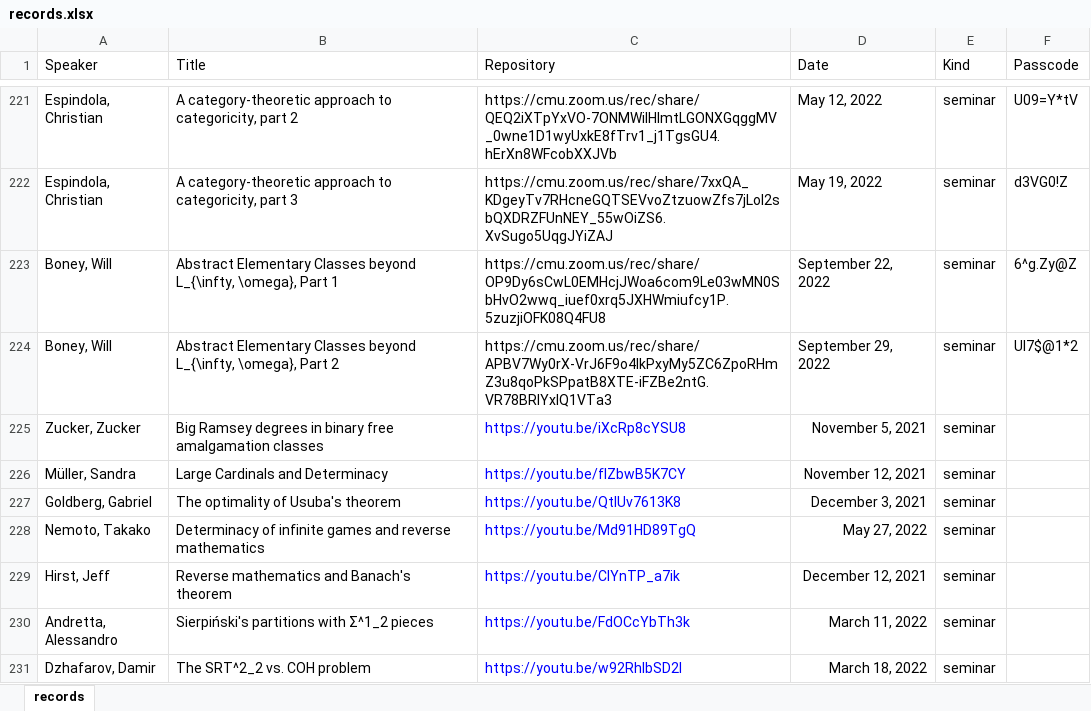
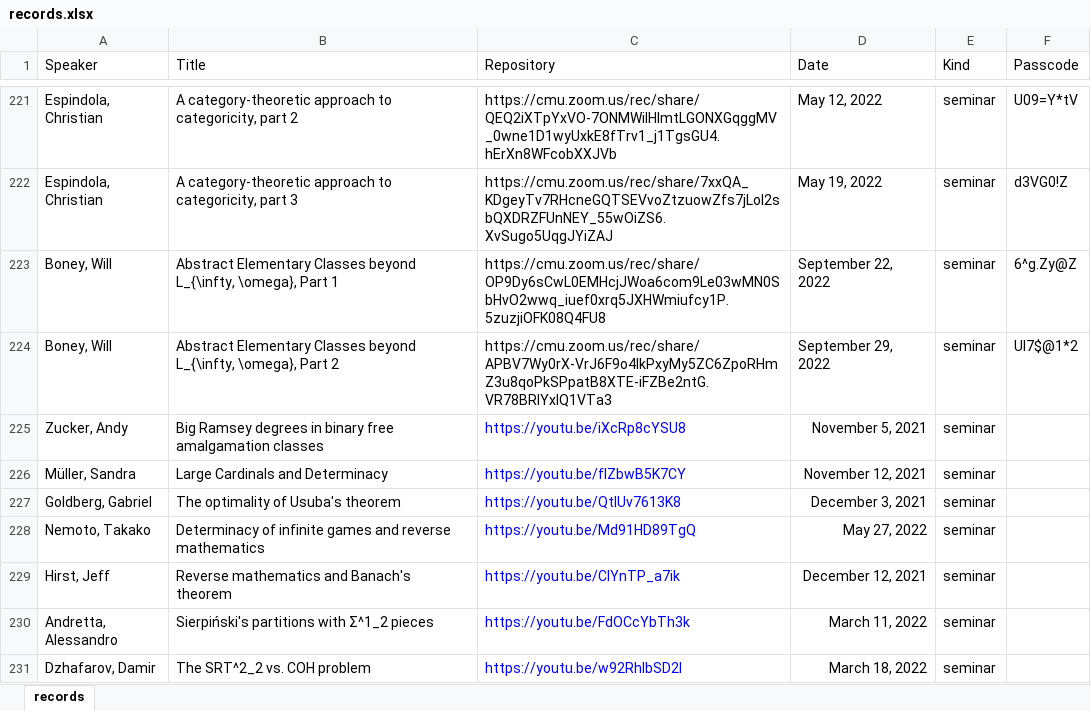
Before and after one commit to Miguelwan/math_webpage, an Excel workbook: dist/CSV/records.xlsx, sheet records, drawn as a sheet; only a part is shown, gaps mark what is left out; values as stored, in another font and other column widths than the file's, no borders; the diff covers the shown part only; the diff names each change by its address in the sheet, - before the commit and + after, or states it on an @@ line.

```diff
--- a/dist/CSV/records.xlsx (sheet records)
+++ b/dist/CSV/records.xlsx (sheet records)
-A225 (Speaker): Zucker, Zucker
+A225 (Speaker): Zucker, Andy
```
Also changed, not shown: 27 added rows elsewhere in this sheet, 2 other files.
